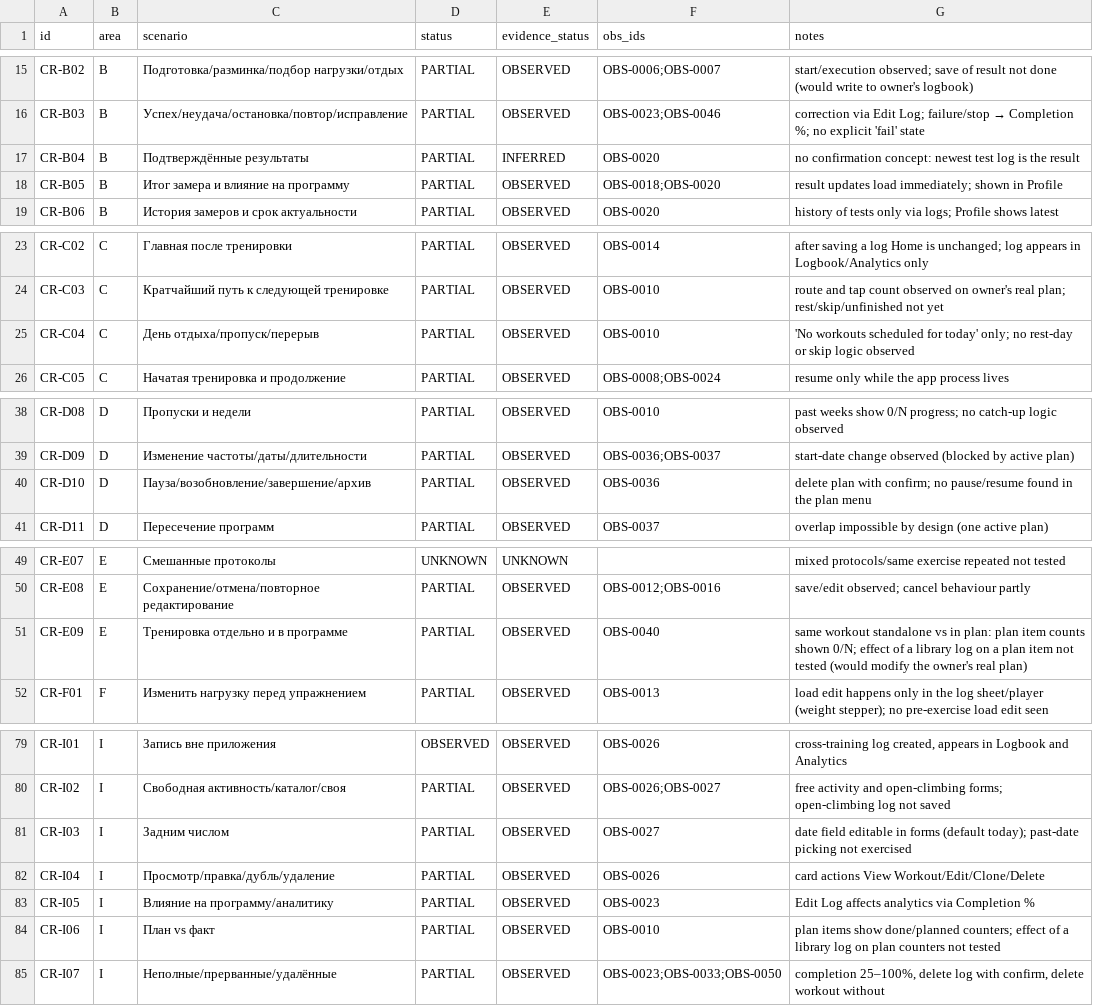
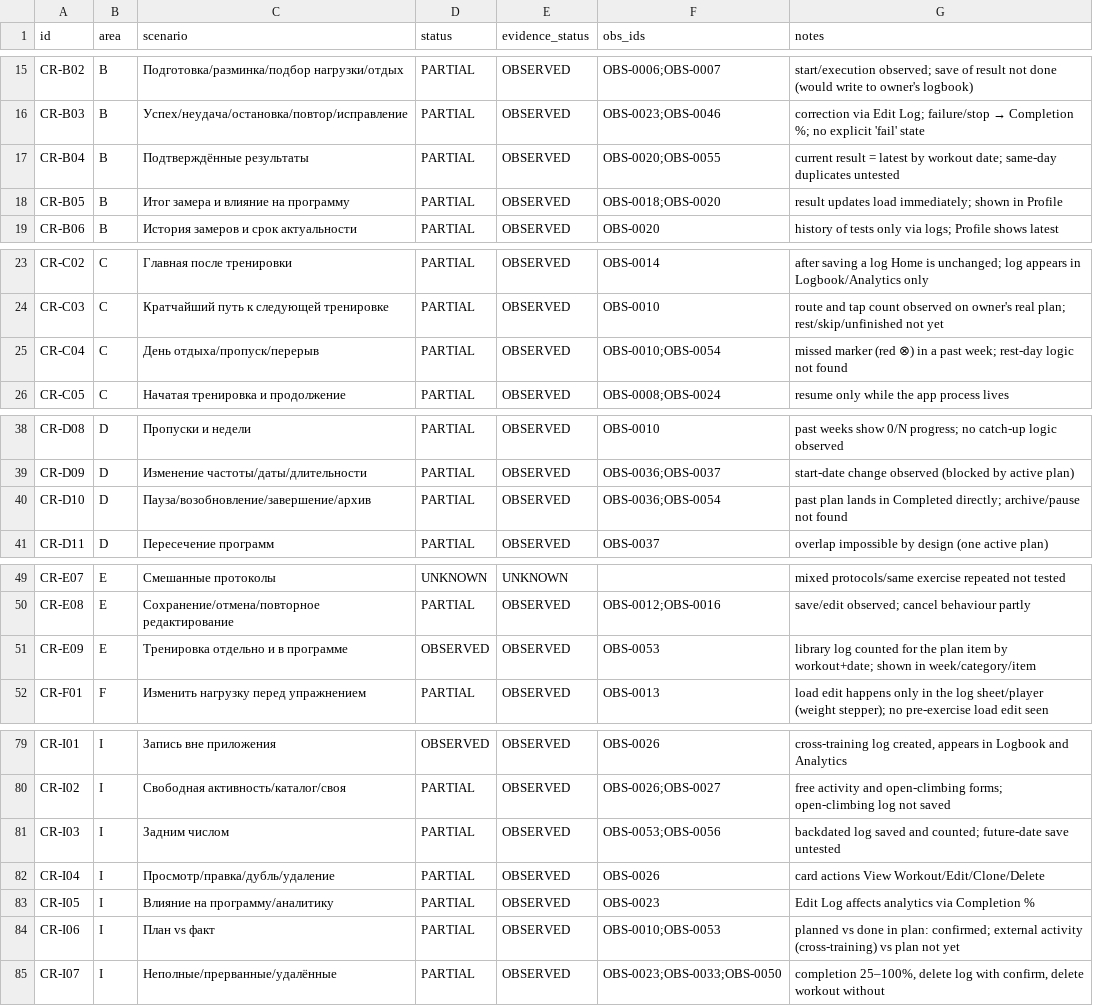
Before and after one commit to bimoool/pullup-trainer-bot, a CSV file: docs/research/crimpd-rescan-20261021/coverage.csv, drawn as a sheet; only a part is shown, gaps mark what is left out.

```diff
--- a/docs/research/crimpd-rescan-20261021/coverage.csv
+++ b/docs/research/crimpd-rescan-20261021/coverage.csv
@@ -16,3 +16,3 @@ CR-B02,B,Подготовка/разминка/подбор нагрузки/о
 CR-B03,B,Успех/неудача/остановка/повтор/исправление,PARTIAL,OBSERVED,OBS-0023;OBS-0046,correction via Edit Log; failure/stop → Completion %; no explicit 'fail' state
-CR-B04,B,Подтверждённые результаты,PARTIAL,INFERRED,OBS-0020,no confirmation concept: newest test log is the result
+CR-B04,B,Подтверждённые результаты,PARTIAL,OBSERVED,OBS-0020;OBS-0055,current result = latest by workout date; same-day duplicates untested
 CR-B05,B,Итог замера и влияние на программу,PARTIAL,OBSERVED,OBS-0018;OBS-0020,result updates load immediately; shown in Profile
@@ -24,3 +24,3 @@ CR-C02,C,Главная после тренировки,PARTIAL,OBSERVED,OBS-001
 CR-C03,C,Кратчайший путь к следующей тренировке,PARTIAL,OBSERVED,OBS-0010,route and tap count observed on owner's real plan; rest/skip/unfinished not yet
-CR-C04,C,День отдыха/пропуск/перерыв,PARTIAL,OBSERVED,OBS-0010,'No workouts scheduled for today' only; no rest-day or skip logic observed
+CR-C04,C,День отдыха/пропуск/перерыв,PARTIAL,OBSERVED,OBS-0010;OBS-0054,missed marker (red ⊗) in a past week; rest-day logic not found
 CR-C05,C,Начатая тренировка и продолжение,PARTIAL,OBSERVED,OBS-0008;OBS-0024,resume only while the app process lives
@@ -39,3 +39,3 @@ CR-D08,D,Пропуски и недели,PARTIAL,OBSERVED,OBS-0010,past weeks s
 CR-D09,D,Изменение частоты/даты/длительности,PARTIAL,OBSERVED,OBS-0036;OBS-0037,start-date change observed (blocked by active plan)
-CR-D10,D,Пауза/возобновление/завершение/архив,PARTIAL,OBSERVED,OBS-0036,delete plan with confirm; no pause/resume found in the plan menu
+CR-D10,D,Пауза/возобновление/завершение/архив,PARTIAL,OBSERVED,OBS-0036;OBS-0054,past plan lands in Completed directly; archive/pause not found
 CR-D11,D,Пересечение программ,PARTIAL,OBSERVED,OBS-0037,overlap impossible by design (one active plan)
@@ -50,3 +50,3 @@ CR-E07,E,Смешанные протоколы,UNKNOWN,UNKNOWN,,mixed protocols/
 CR-E08,E,Сохранение/отмена/повторное редактирование,PARTIAL,OBSERVED,OBS-0012;OBS-0016,save/edit observed; cancel behaviour partly
-CR-E09,E,Тренировка отдельно и в программе,PARTIAL,OBSERVED,OBS-0040,same workout standalone vs in plan: plan item counts shown 0/N; effect of a library log on a plan item not tested (would modify the owner's real plan)
+CR-E09,E,Тренировка отдельно и в программе,OBSERVED,OBSERVED,OBS-0053,library log counted for the plan item by workout+date; shown in week/category/item
 CR-F01,F,Изменить нагрузку перед упражнением,PARTIAL,OBSERVED,OBS-0013,load edit happens only in the log sheet/player (weight stepper); no pre-exercise load edit seen
@@ -80,6 +80,6 @@ CR-I01,I,Запись вне приложения,OBSERVED,OBSERVED,OBS-0026,"cr
 CR-I02,I,Свободная активность/каталог/своя,PARTIAL,OBSERVED,OBS-0026;OBS-0027,free activity and open-climbing forms; open-climbing log not saved
-CR-I03,I,Задним числом,PARTIAL,OBSERVED,OBS-0027,date field editable in forms (default today); past-date picking not exercised
+CR-I03,I,Задним числом,PARTIAL,OBSERVED,OBS-0053;OBS-0056,backdated log saved and counted; future-date save untested
 CR-I04,I,Просмотр/правка/дубль/удаление,PARTIAL,OBSERVED,OBS-0026,card actions View Workout/Edit/Clone/Delete
 CR-I05,I,Влияние на программу/аналитику,PARTIAL,OBSERVED,OBS-0023,Edit Log affects analytics via Completion %
-CR-I06,I,План vs факт,PARTIAL,OBSERVED,OBS-0010,plan items show done/planned counters; effect of a library log on plan counters not tested
+CR-I06,I,План vs факт,PARTIAL,OBSERVED,OBS-0010;OBS-0053,planned vs done in plan: confirmed; external activity (cross-training) vs plan not yet
 CR-I07,I,Неполные/прерванные/удалённые,PARTIAL,OBSERVED,OBS-0023;OBS-0033;OBS-0050,"completion 25–100%, delete log with confirm, delete workout without"
```
Also changed, not shown: docs/research/crimpd-rescan-20261021/observations.csv, 9 other files.
